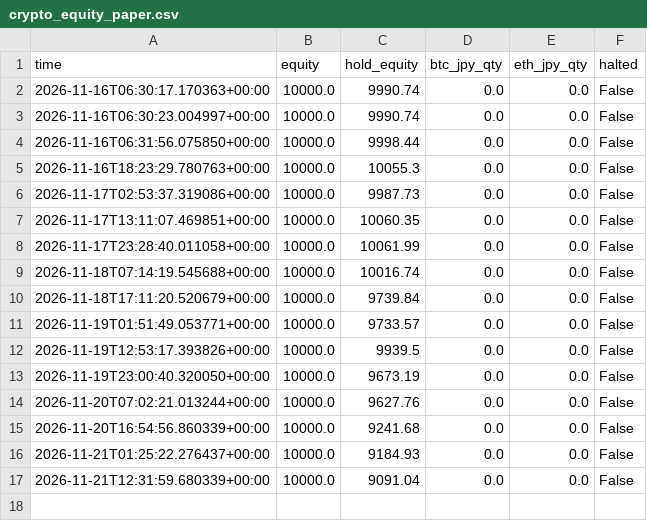
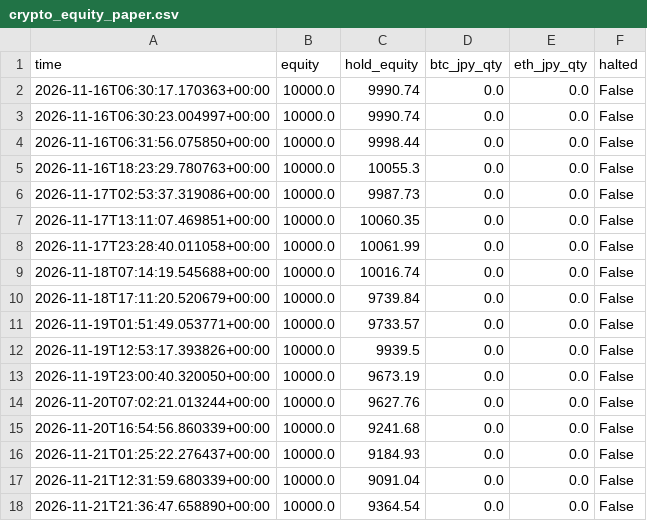
Before and after one commit to UCjapan2891/For_Claude_M, a CSV file: records/crypto_equity_paper.csv, drawn as a sheet.

```diff
--- a/records/crypto_equity_paper.csv
+++ b/records/crypto_equity_paper.csv
@@ -17 +17,2 @@ time,equity,hold_equity,btc_jpy_qty,eth_jpy_qty,halted
 2026-11-21T12:31:59.680339+00:00,10000.0,9091.04,0.0,0.0,False
+2026-11-21T21:36:47.658890+00:00,10000.0,9364.54,0.0,0.0,False
```
Also changed, not shown: 2 other files.
